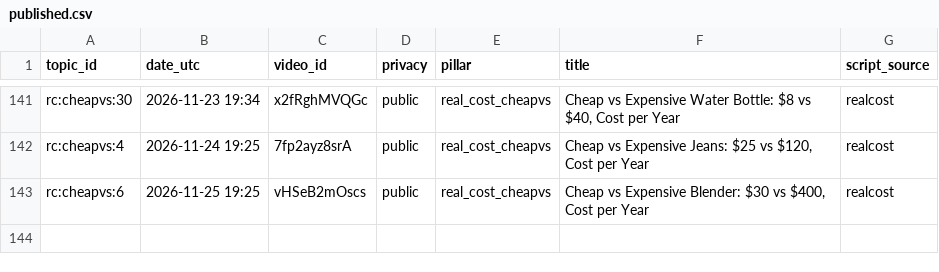
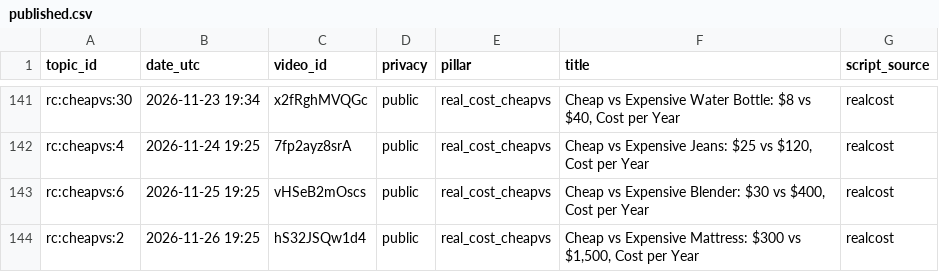
Before and after one commit to olgunkadirgulhan/debtlab-ai, a CSV file: youtube/published.csv, drawn as a sheet; only a part is shown, gaps mark what is left out.

Commit message:
short: 2026-11-26-1925

```diff
--- a/youtube/published.csv
+++ b/youtube/published.csv
@@ -143 +143,2 @@ rc:cheapvs:4,2026-11-24 19:25,7fp2ayz8srA,public,real_cost_cheapvs,"Cheap vs Exp
 rc:cheapvs:6,2026-11-25 19:25,vHSeB2mOscs,public,real_cost_cheapvs,"Cheap vs Expensive Blender: $30 vs $400, Cost per Year",realcost
+rc:cheapvs:2,2026-11-26 19:25,hS32JSQw1d4,public,real_cost_cheapvs,"Cheap vs Expensive Mattress: $300 vs $1,500, Cost per Year",realcost
```
